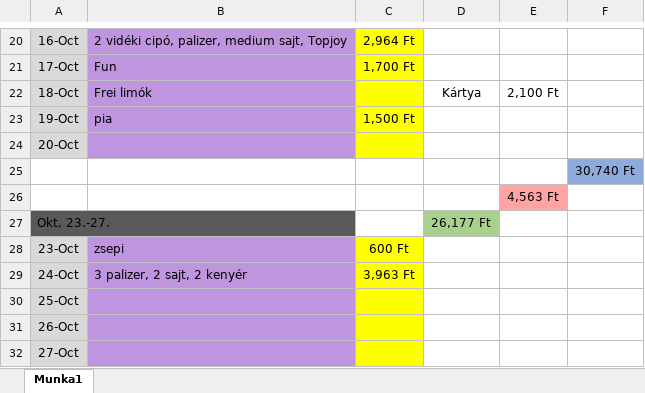
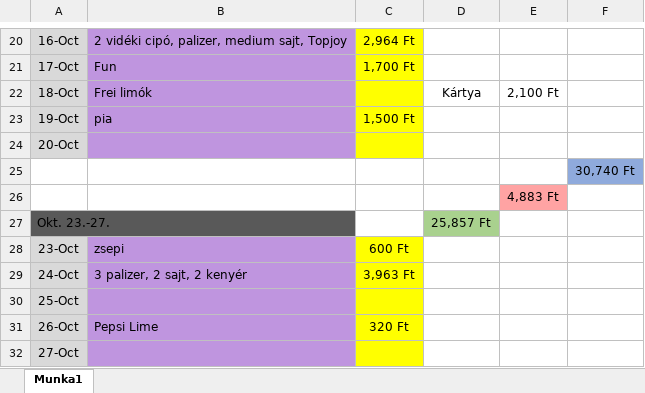
Before and after one commit to halasznoel/Financials, an Excel workbook: Pénzügyi kimutatások/2023 Október pénzügyi kimutatás.xlsx, sheet Munka1, drawn as a sheet; only a part is shown, gaps mark what is left out; values as stored, in another font and other column widths than the file's, no borders; the diff names each change by its address in the sheet, - before the commit and + after, or states it on an @@ line.

```diff
--- a/Pénzügyi kimutatások/2023 Október pénzügyi kimutatás.xlsx (sheet Munka1)
+++ b/Pénzügyi kimutatások/2023 Október pénzügyi kimutatás.xlsx (sheet Munka1)
-E26: 4,563 Ft
+E26: 4,883 Ft
-D27: 26,177 Ft
+D27: 25,857 Ft
-B31: (empty)
+B31: Pepsi Lime
-C31: (empty)
+C31: 320 Ft
```
Also changed, not shown: 1 other file.
